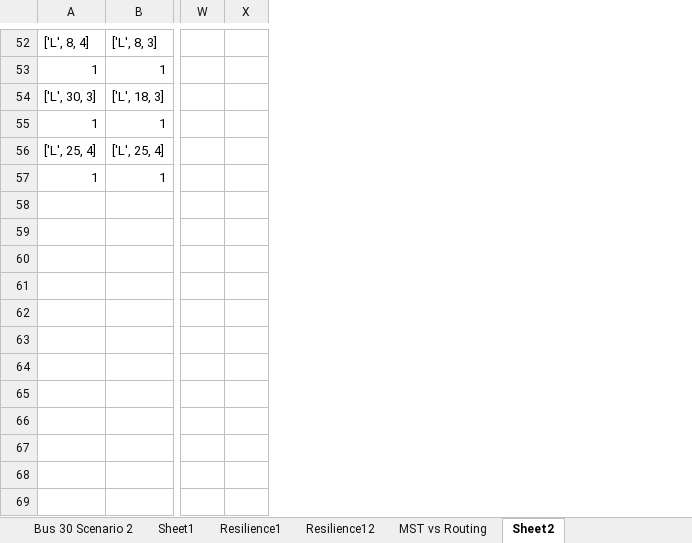
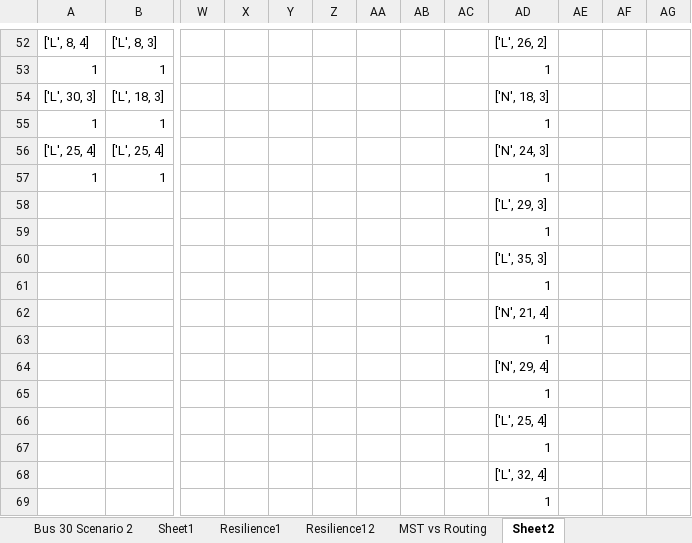
Before and after one commit to thatfrenchieguy/PowerGridResearch, an Excel workbook: PowerGridResearch/Code/DCPF-MST/data.xlsx, sheet Sheet2, drawn as a sheet; only a part is shown, gaps mark what is left out; values as stored, in another font and other column widths than the file's, no borders; rows hold the shown columns only; the diff covers the shown part only; the diff names each change by its address in the sheet, - before the commit and + after, or states it on an @@ line.

```diff
--- a/PowerGridResearch/Code/DCPF-MST/data.xlsx (sheet Sheet2)
+++ b/PowerGridResearch/Code/DCPF-MST/data.xlsx (sheet Sheet2)
+column Y, empty
+column Z, empty
+column AA, empty
+column AB, empty
+column AC, empty
+column AD, rows 52-57: ['L', 26, 2] | 1 | ['N', 18, 3] | 1 | ['N', 24, 3] | 1
+column AE, empty
+column AF, empty
+column AG, empty
+row 58:  |  |  |  |  |  |  |  |  | ['L', 29, 3]
+row 59:  |  |  |  |  |  |  |  |  | 1
+row 60:  |  |  |  |  |  |  |  |  | ['L', 35, 3]
+row 61:  |  |  |  |  |  |  |  |  | 1
+row 62:  |  |  |  |  |  |  |  |  | ['N', 21, 4]
+row 63:  |  |  |  |  |  |  |  |  | 1
+row 64:  |  |  |  |  |  |  |  |  | ['N', 29, 4]
+row 65:  |  |  |  |  |  |  |  |  | 1
+row 66:  |  |  |  |  |  |  |  |  | ['L', 25, 4]
+row 67:  |  |  |  |  |  |  |  |  | 1
+row 68:  |  |  |  |  |  |  |  |  | ['L', 32, 4]
+row 69:  |  |  |  |  |  |  |  |  | 1
```
Also changed, not shown: 28 edited cells elsewhere in this sheet, 18 other files.
